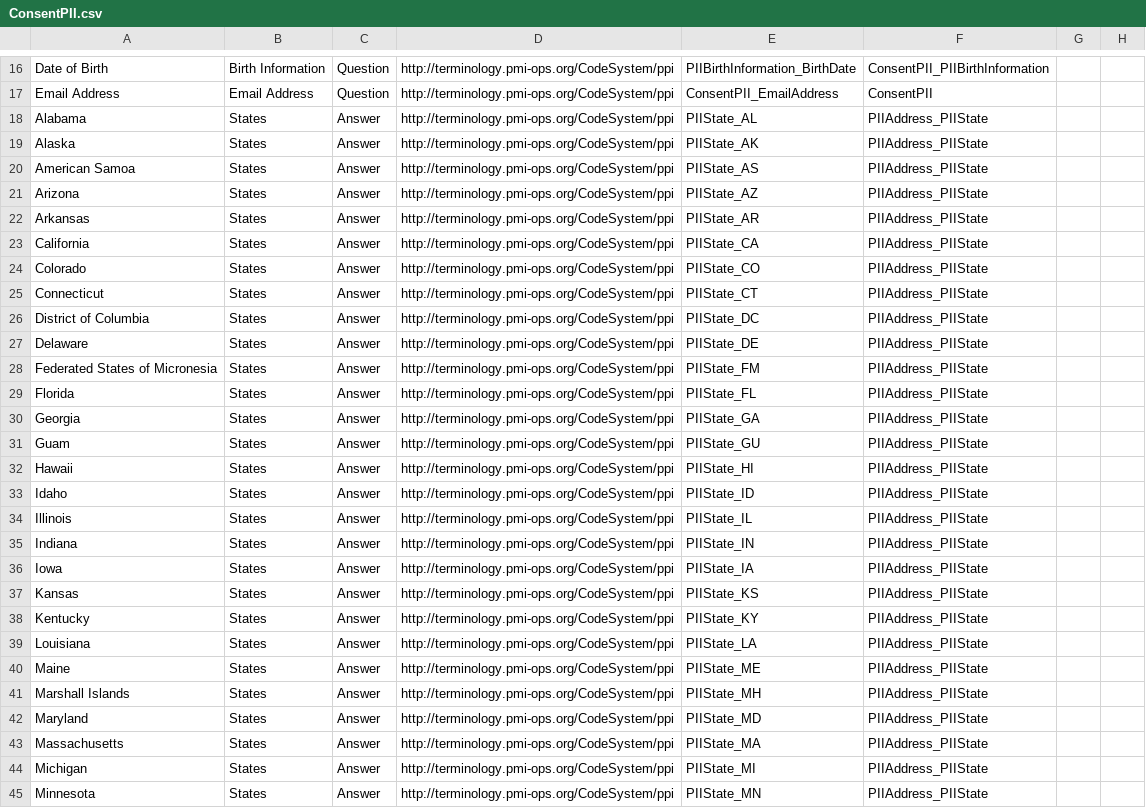
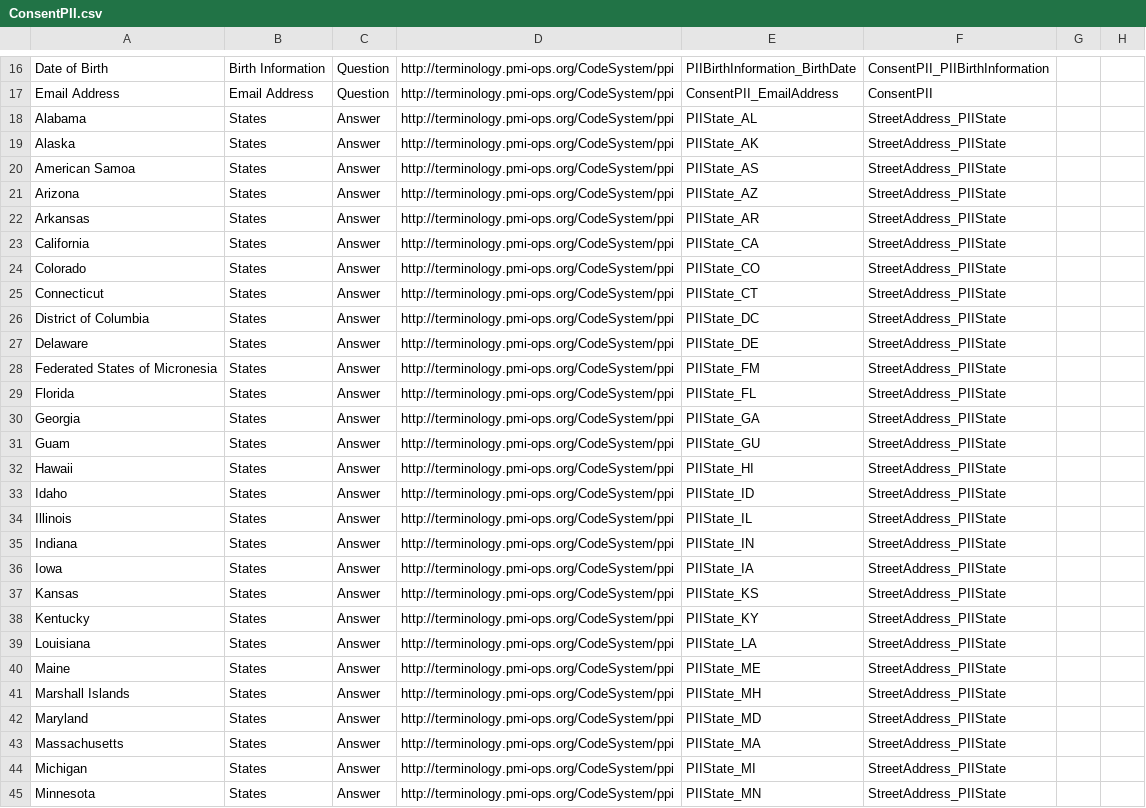
Before and after one commit to all-of-us-terminology/codebook-to-fhir, a CSV file: sheets/ConsentPII.csv, drawn as a sheet; only a part is shown, gaps mark what is left out; the diff covers the shown part only; the diff names each change by its address in the sheet, - before the commit and + after, or states it on an @@ line.

```diff
--- a/sheets/ConsentPII.csv
+++ b/sheets/ConsentPII.csv
-F18:F45: PIIAddress_PIIState
+F18:F45: StreetAddress_PIIState
```
Also changed, not shown: 31 edited cells elsewhere in this file, 4 other files.
